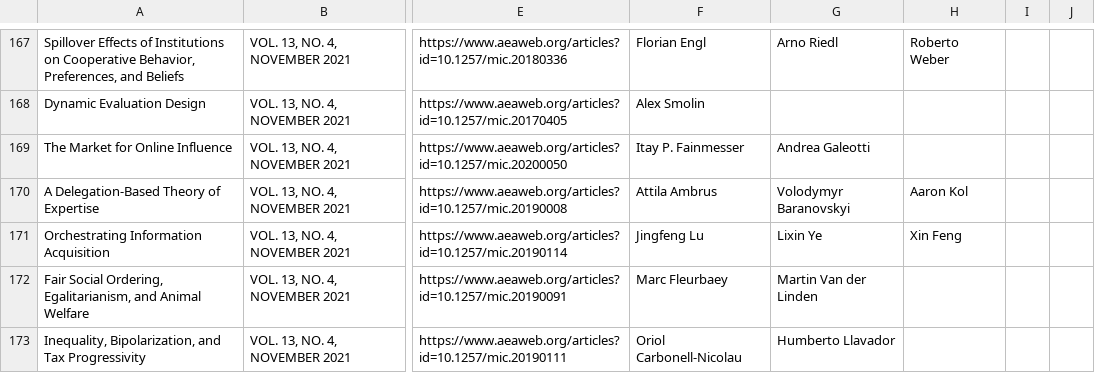
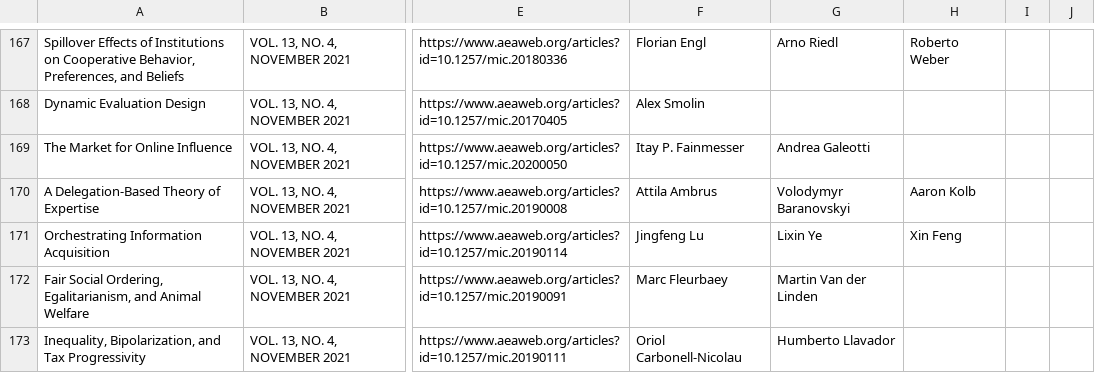
Before and after one commit to shuzhe-zhang/final-project-aea, a CSV file: Raw/AEJ-Microeconomics.csv, drawn as a sheet; only a part is shown, gaps mark what is left out; the diff covers the shown part only; the diff names each change by its address in the sheet, - before the commit and + after, or states it on an @@ line.

```diff
--- a/Raw/AEJ-Microeconomics.csv
+++ b/Raw/AEJ-Microeconomics.csv
-H170: Aaron Kol
+H170: Aaron Kolb
```
Also changed, not shown: 25 edited cells elsewhere in this file, Raw/AEJ-Applied-Economics.csv, Raw/AEJ-Economic-Policy.csv, 5 other files.
